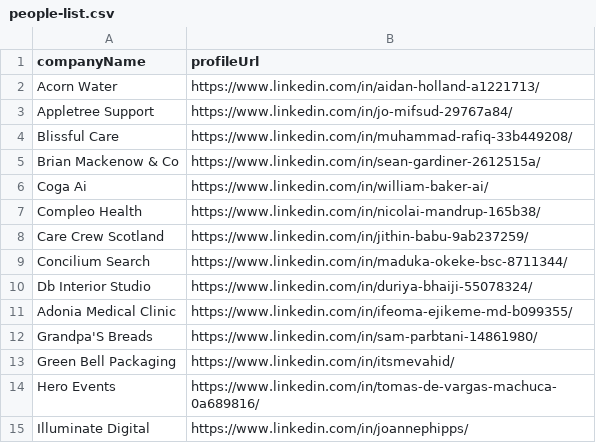
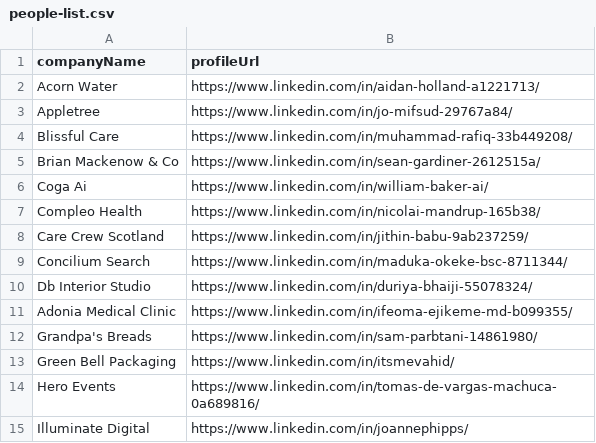
Before and after one commit to imminova/public-access-data, a CSV file: people-list.csv, drawn as a sheet; only a part is shown.

Commit message:
Update people-list.csv

```diff
--- a/people-list.csv
+++ b/people-list.csv
@@ -2,3 +2,3 @@ companyName,profileUrl
 Acorn Water,https://www.linkedin.com/in/aidan-holland-a1221713/
-Appletree Support,https://www.linkedin.com/in/jo-mifsud-29767a84/
+Appletree,https://www.linkedin.com/in/jo-mifsud-29767a84/
 Blissful Care,https://www.linkedin.com/in/muhammad-rafiq-33b449208/
@@ -11,3 +11,3 @@ Db Interior Studio,https://www.linkedin.com/in/duriya-bhaiji-55078324/
 Adonia Medical Clinic,https://www.linkedin.com/in/ifeoma-ejikeme-md-b099355/
-Grandpa'S Breads,https://www.linkedin.com/in/sam-parbtani-14861980/
+Grandpa's Breads,https://www.linkedin.com/in/sam-parbtani-14861980/
 Green Bell Packaging,https://www.linkedin.com/in/itsmevahid/
```
